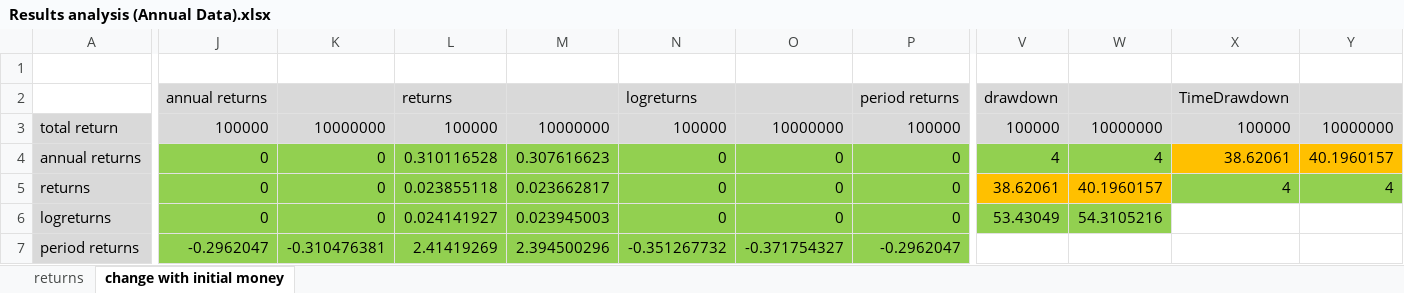
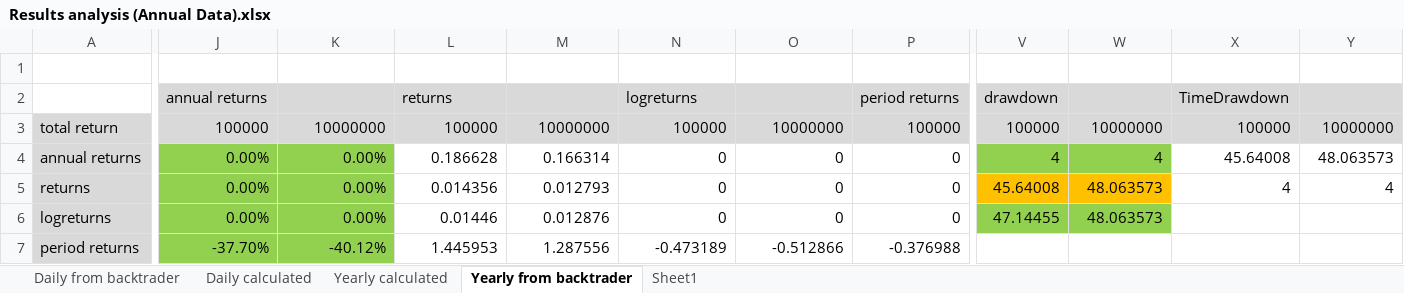
Before and after one commit to federicogarzarelli/portfolio-allocation, an Excel workbook: misc analysis/Results analysis (Annual Data).xlsx, sheet Yearly from backtrader, drawn as a sheet; only a part is shown, gaps mark what is left out; values as stored, in another font and other column widths than the file's, no borders; the diff covers the shown part only; the diff names each change by its address in the sheet, - before the commit and + after, or states it on an @@ line.

Commit message:
Checking results

```diff
--- a/misc analysis/Results analysis (Annual Data).xlsx (sheet Yearly from backtrader)
+++ b/misc analysis/Results analysis (Annual Data).xlsx (sheet Yearly from backtrader)
-sheet tab: returns
+sheet tab: Yearly calculated
-sheet tab: change with initial money
+sheet tab: Yearly from backtrader
+sheet tab: Daily from backtrader
+sheet tab: Daily calculated
+sheet tab: Sheet1
-J4:J6: 0
+J4:J6: 0.00%
-K4:K6: 0
+K4:K6: 0.00%
-L4: 0.310116528
+L4: 0.186628
-L4:P7 fill: #92D050
+L4:P7 fill: none
-M4: 0.307616623
+M4: 0.166314
-X4: 38.62061
+X4: 45.64008
-X4:Y4 fill: #FFC000
+X4:Y4 fill: none
-Y4: 40.1960157
+Y4: 48.063573
-L5: 0.023855118
+L5: 0.014356
-M5: 0.023662817
+M5: 0.012793
-V5: 38.62061
+V5: 45.64008
-W5: 40.1960157
+W5: 48.063573
-X5:Y5 fill: #92D050
+X5:Y5 fill: none
-L6: 0.024141927
+L6: 0.01446
-M6: 0.023945003
+M6: 0.012876
-V6: 53.43049
+V6: 47.14455
-W6: 54.3105216
+W6: 48.063573
-J7: -0.2962047
+J7: -37.70%
-K7: -0.310476381
+K7: -40.12%
-L7: 2.41419269
+L7: 1.445953
-M7: 2.394500296
+M7: 1.287556
-N7: -0.351267732
+N7: -0.473189
-O7: -0.371754327
+O7: -0.512866
-P7: -0.2962047
+P7: -0.376988
```
Also changed, not shown: 29 added rows, 29 removed rows, 62 edited cells and cell formats elsewhere in this sheet, sheet Yearly calculated, formulas that keep their value, charts or pictures, 19 other files.
